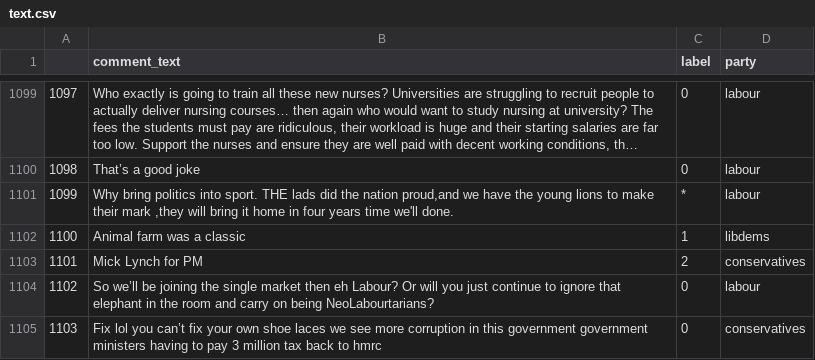
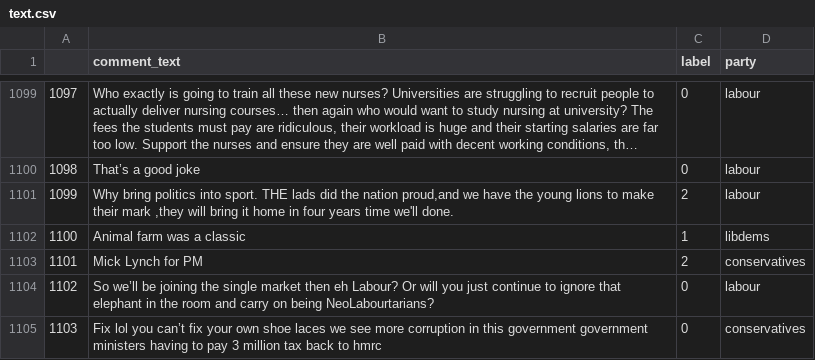
Before and after one commit to sophiakene/ccs_project, a CSV file: dataset/text.csv, drawn as a sheet; only a part is shown, gaps mark what is left out; long unchanged cells end in …; the diff names each change by its address in the sheet, - before the commit and + after, or states it on an @@ line.

Commit message:
Update text.csv
cleaner

```diff
--- a/dataset/text.csv
+++ b/dataset/text.csv
-C1101 (label): *
+C1101 (label): 2
```
